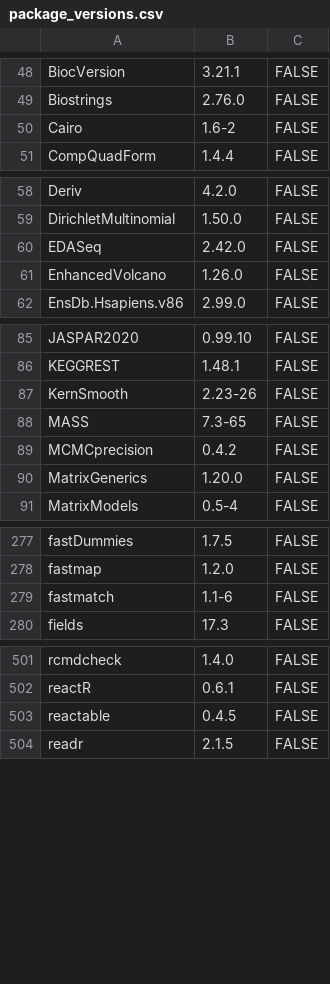
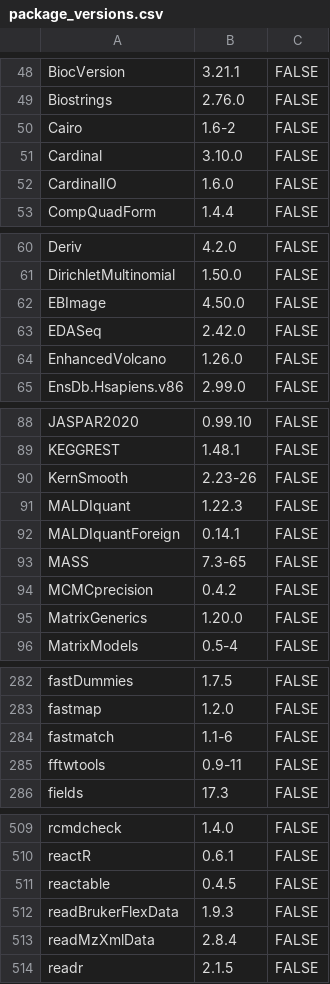
Before and after one commit to JulioLeonIncio/NHD-frontal-hippocampus-snRNAseq-Visium, a CSV file: package_versions.csv, drawn as a sheet; only a part is shown, gaps mark what is left out; the diff covers the shown part only.

```diff
--- a/package_versions.csv
+++ b/package_versions.csv
@@ -50,2 +50,4 @@ Biostrings,2.76.0,FALSE
 Cairo,1.6-2,FALSE
+Cardinal,3.10.0,FALSE
+CardinalIO,1.6.0,FALSE
 CompQuadForm,1.4.4,FALSE
@@ -59,2 +61,3 @@ Deriv,4.2.0,FALSE
 DirichletMultinomial,1.50.0,FALSE
+EBImage,4.50.0,FALSE
 EDASeq,2.42.0,FALSE
@@ -87,2 +90,4 @@ KEGGREST,1.48.1,FALSE
 KernSmooth,2.23-26,FALSE
+MALDIquant,1.22.3,FALSE
+MALDIquantForeign,0.14.1,FALSE
 MASS,7.3-65,FALSE
@@ -279,2 +284,3 @@ fastmap,1.2.0,FALSE
 fastmatch,1.1-6,FALSE
+fftwtools,0.9-11,FALSE
 fields,17.3,FALSE
@@ -503,2 +511,4 @@ reactR,0.6.1,FALSE
 reactable,0.4.5,FALSE
+readBrukerFlexData,1.9.3,FALSE
+readMzXmlData,2.8.4,FALSE
 readr,2.1.5,FALSE
```
Also changed, not shown: 3 added rows elsewhere in this file, SCRIPT_INDEX.csv, 14 other files.
